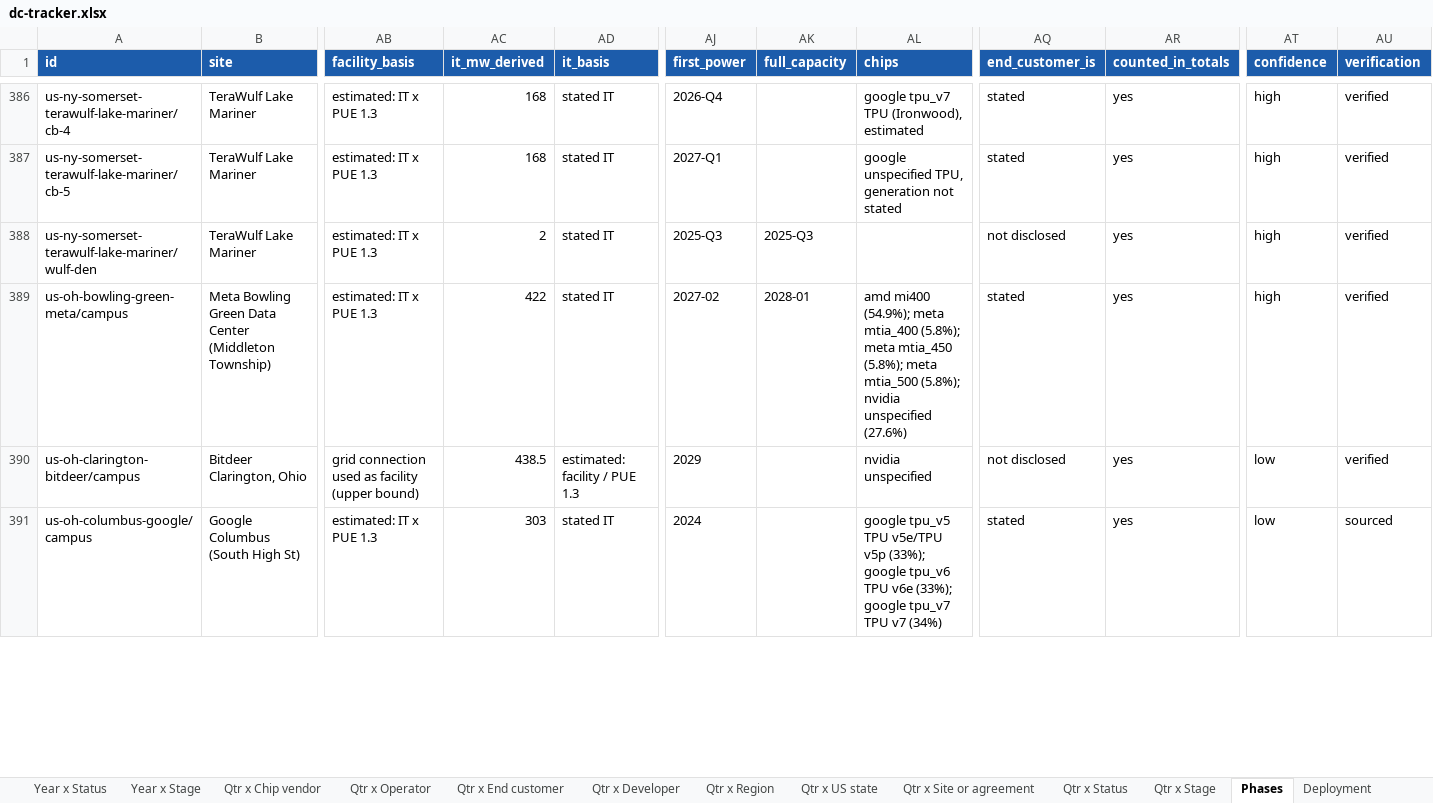
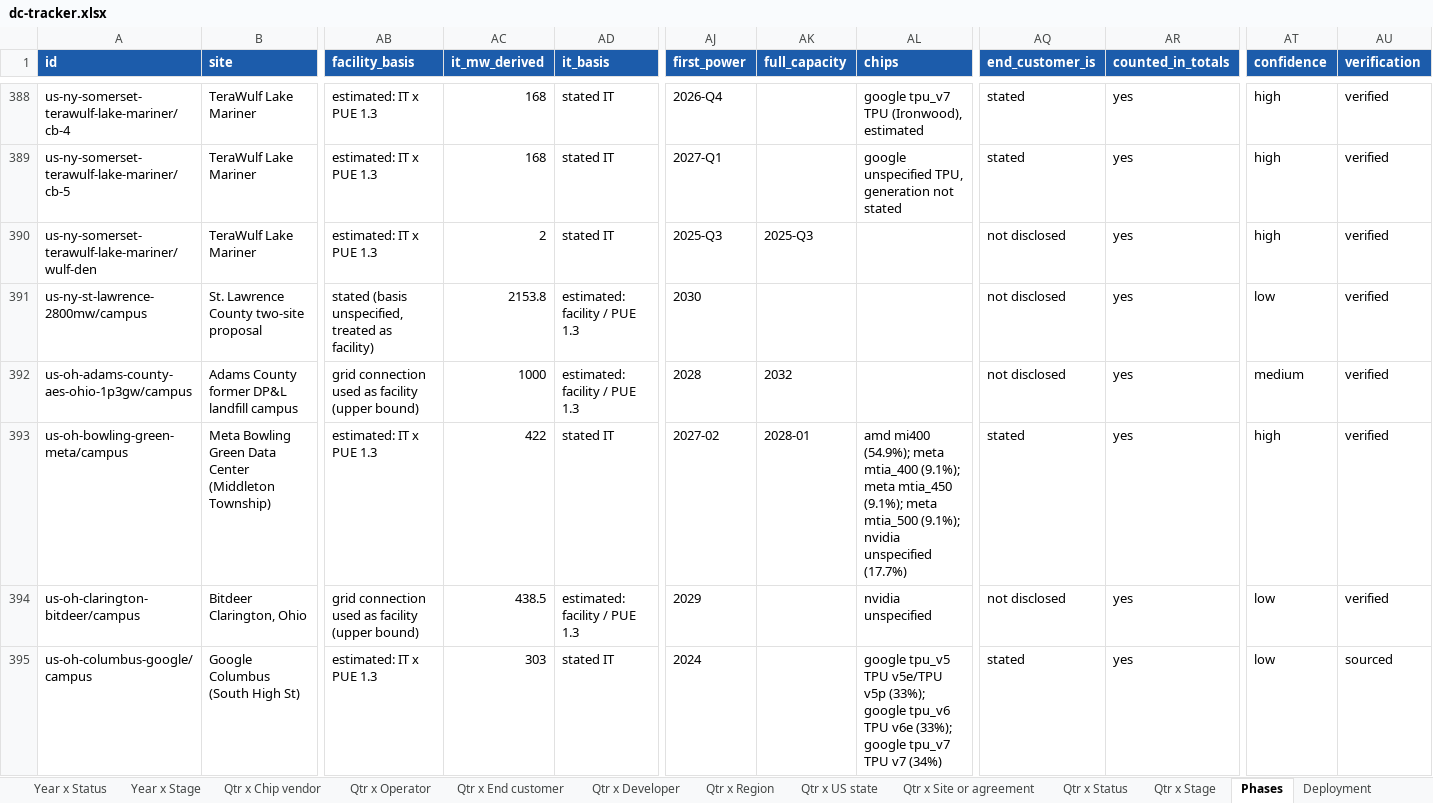
Before and after one commit to bernardhaswell/dcbuildsio, an Excel workbook: data/dc-tracker.xlsx, sheet Phases, drawn as a sheet; only a part is shown, gaps mark what is left out; values as stored, in another font and other column widths than the file's, no borders; addresses are those after the commit; rows hold the shown columns only; the diff covers the shown part only; the diff names each change by its address in the sheet, - before the commit and + after, or states it on an @@ line.

```diff
--- a/data/dc-tracker.xlsx (sheet Phases)
+++ b/data/dc-tracker.xlsx (sheet Phases)
+row 391: us-ny-st-lawrence-2800mw/campus | St. Lawrence County two-site proposal | stated (basis unspecified, treated as facility) | 2153.8 | estimated: facility / PUE 1.3 | 2030 |  |  | not disclosed | yes | low | verified
+row 392: us-oh-adams-county-aes-ohio-1p3gw/campus | Adams County former DP&L landfill campus | grid connection used as facility (upper bound) | 1000 | estimated: facility / PUE 1.3 | 2028 | 2032 |  | not disclosed | yes | medium | verified
-AL393 (chips): …meta mtia_400 (5.8%); meta mtia_450 (5.8%); meta mtia_500 (5.8%); nvidia unspecified (27.6%)
+AL393 (chips): …meta mtia_400 (9.1%); meta mtia_450 (9.1%); meta mtia_500 (9.1%); nvidia unspecified (17.7%)
```
Also changed, not shown: 7 added rows and 13 edited cells elsewhere in this sheet, sheet Deployment, sheet Sources, sheet Qtr x US state, sheet Year x US state, sheet Deals, sheet Qtr x Developer, 17 more sheets, 24 other files.
